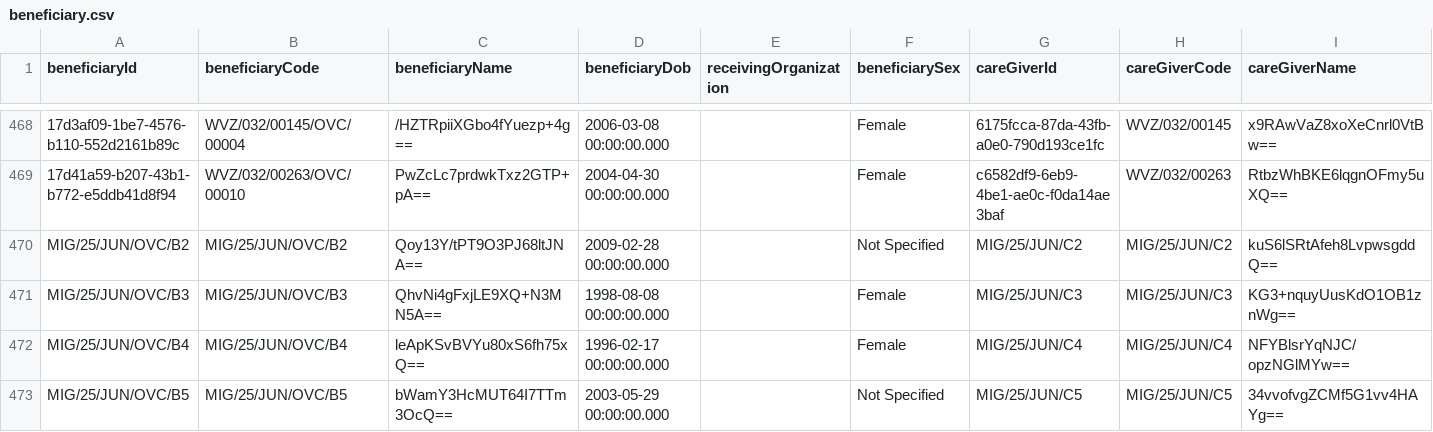
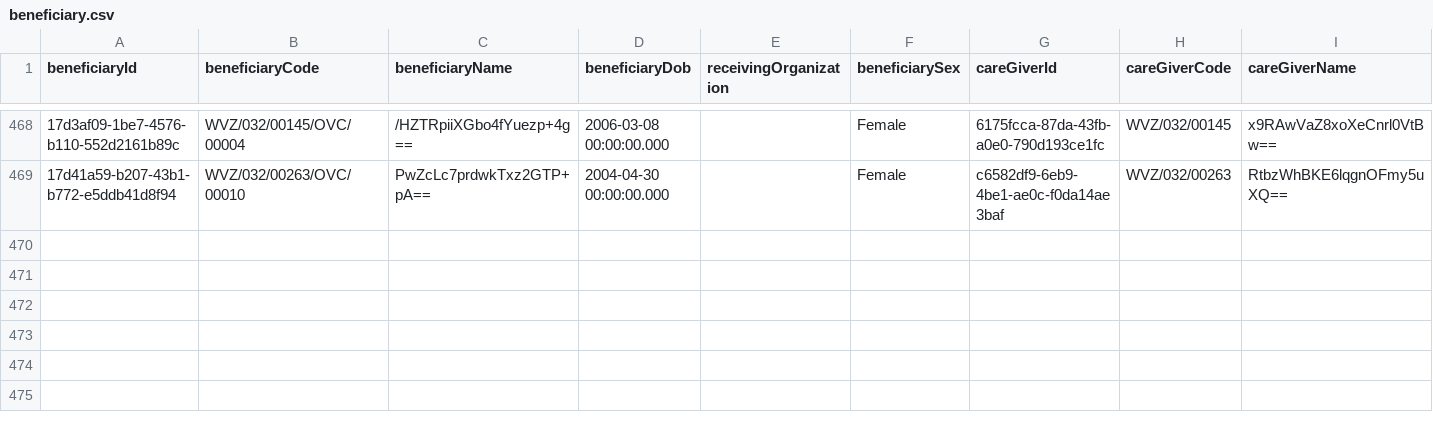
Before and after one commit to motech/stepsovc-motech-delivery, a CSV file: stepsovc-deploy/src/main/resources/csv/beneficiary.csv, drawn as a sheet; only a part is shown, gaps mark what is left out; the diff names each change by its address in the sheet, - before the commit and + after, or states it on an @@ line.

```diff
--- a/stepsovc-deploy/src/main/resources/csv/beneficiary.csv
+++ b/stepsovc-deploy/src/main/resources/csv/beneficiary.csv
-row 470: MIG/25/JUN/OVC/B2 | MIG/25/JUN/OVC/B2 | Qoy13Y/tPT9O3PJ68ltJNA== | 2009-02-28 00:00:00.000 |  | Not Specified | MIG/25/JUN/C2 | MIG/25/JUN/C2 | kuS6lSRtAfeh8LvpwsgddQ==
-row 471: MIG/25/JUN/OVC/B3 | MIG/25/JUN/OVC/B3 | QhvNi4gFxjLE9XQ+N3MN5A== | 1998-08-08 00:00:00.000 |  | Female | MIG/25/JUN/C3 | MIG/25/JUN/C3 | KG3+nquyUusKdO1OB1znWg==
-row 472: MIG/25/JUN/OVC/B4 | MIG/25/JUN/OVC/B4 | leApKSvBVYu80xS6fh75xQ== | 1996-02-17 00:00:00.000 |  | Female | MIG/25/JUN/C4 | MIG/25/JUN/C4 | NFYBlsrYqNJC/opzNGlMYw==
-row 473: MIG/25/JUN/OVC/B5 | MIG/25/JUN/OVC/B5 | bWamY3HcMUT64I7TTm3OcQ== | 2003-05-29 00:00:00.000 |  | Not Specified | MIG/25/JUN/C5 | MIG/25/JUN/C5 | 34vvofvgZCMf5G1vv4HAYg==
```
Also changed, not shown: stepsovc-deploy/src/main/resources/csv/caregiver.csv.
